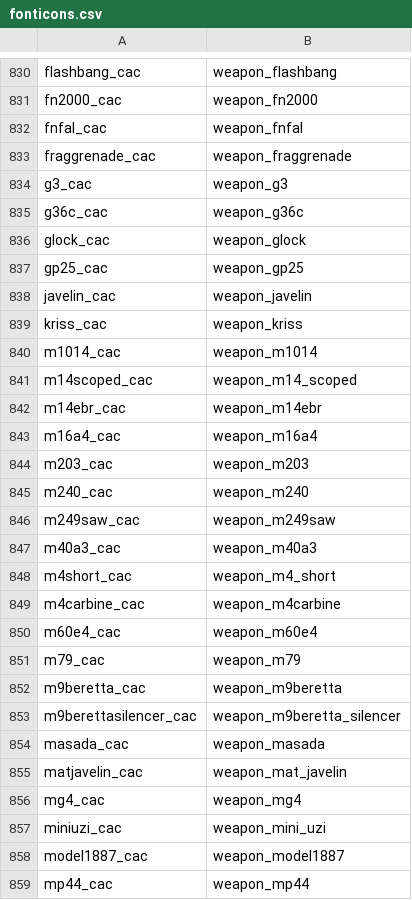
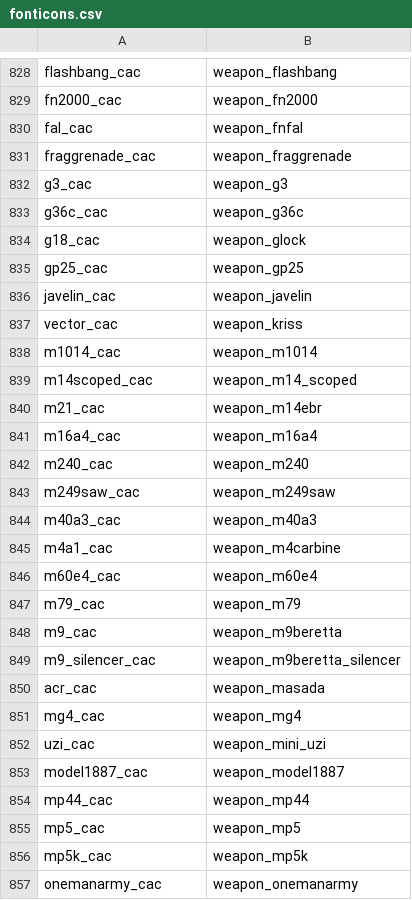
Before and after one commit to iw4x/iw4x-rawfiles, a CSV file: iw4x/iw4x_00/mp/fonticons.csv, drawn as a sheet; only a part is shown, gaps mark what is left out; the shorter side is filled out with more unchanged rows; the diff covers the shown part only.

```diff
--- a/iw4x/iw4x_00/mp/fonticons.csv
+++ b/iw4x/iw4x_00/mp/fonticons.csv
@@ -831,3 +829,3 @@ flashbang_cac,weapon_flashbang
 fn2000_cac,weapon_fn2000
-fnfal_cac,weapon_fnfal
+fal_cac,weapon_fnfal
 fraggrenade_cac,weapon_fraggrenade
@@ -835,11 +833,10 @@ g3_cac,weapon_g3
 g36c_cac,weapon_g36c
-glock_cac,weapon_glock
+g18_cac,weapon_glock
 gp25_cac,weapon_gp25
 javelin_cac,weapon_javelin
-kriss_cac,weapon_kriss
+vector_cac,weapon_kriss
 m1014_cac,weapon_m1014
 m14scoped_cac,weapon_m14_scoped
-m14ebr_cac,weapon_m14ebr
+m21_cac,weapon_m14ebr
 m16a4_cac,weapon_m16a4
-m203_cac,weapon_m203
 m240_cac,weapon_m240
@@ -847,12 +844,10 @@ m249saw_cac,weapon_m249saw
 m40a3_cac,weapon_m40a3
-m4short_cac,weapon_m4_short
-m4carbine_cac,weapon_m4carbine
+m4a1_cac,weapon_m4carbine
 m60e4_cac,weapon_m60e4
 m79_cac,weapon_m79
-m9beretta_cac,weapon_m9beretta
-m9berettasilencer_cac,weapon_m9beretta_silencer
-masada_cac,weapon_masada
-matjavelin_cac,weapon_mat_javelin
+m9_cac,weapon_m9beretta
+m9_silencer_cac,weapon_m9beretta_silencer
+acr_cac,weapon_masada
 mg4_cac,weapon_mg4
-miniuzi_cac,weapon_mini_uzi
+uzi_cac,weapon_mini_uzi
 model1887_cac,weapon_model1887
```
Also changed, not shown: 1 added row, 3 removed rows and 91 edited cells elsewhere in this file.
